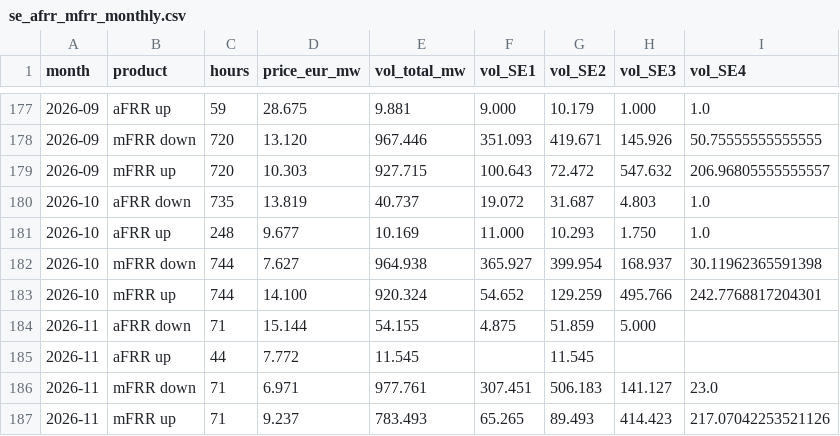
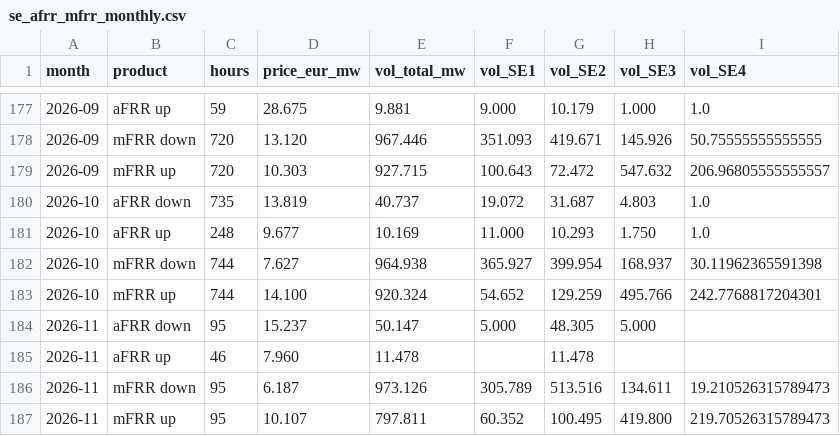
Before and after one commit to bouncyenergy/Private_Bouncy, a CSV file: data/saturation/se_afrr_mfrr_monthly.csv, drawn as a sheet; only a part is shown, gaps mark what is left out.

```diff
--- a/data/saturation/se_afrr_mfrr_monthly.csv
+++ b/data/saturation/se_afrr_mfrr_monthly.csv
@@ -183,5 +183,5 @@ month,product,hours,price_eur_mw,vol_total_mw,vol_SE1,vol_SE2,vol_SE3,vol_SE4
 2026-10,mFRR up,744,14.100,920.324,54.652,129.259,495.766,242.7768817204301
-2026-11,aFRR down,71,15.144,54.155,4.875,51.859,5.000,
-2026-11,aFRR up,44,7.772,11.545,,11.545,,
-2026-11,mFRR down,71,6.971,977.761,307.451,506.183,141.127,23.0
-2026-11,mFRR up,71,9.237,783.493,65.265,89.493,414.423,217.07042253521126
+2026-11,aFRR down,95,15.237,50.147,5.000,48.305,5.000,
+2026-11,aFRR up,46,7.960,11.478,,11.478,,
+2026-11,mFRR down,95,6.187,973.126,305.789,513.516,134.611,19.210526315789473
+2026-11,mFRR up,95,10.107,797.811,60.352,100.495,419.800,219.70526315789473
```
Also changed, not shown: data/saturation/zone_year_metrics.csv, 1 other file.
